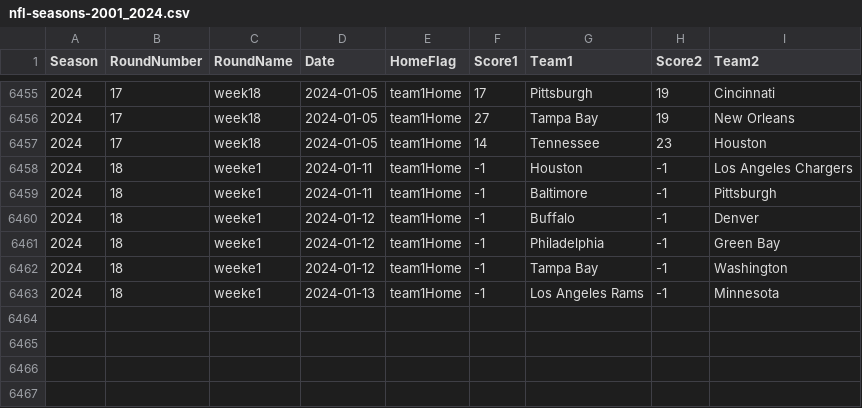
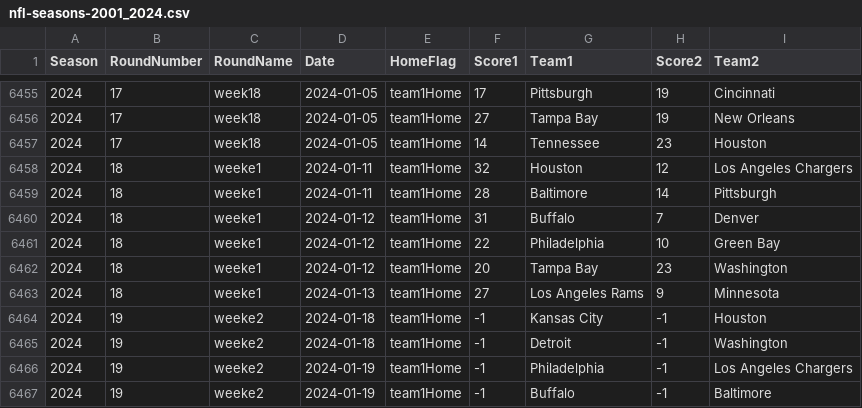
Before and after one commit to gmbassett2020/BCMWorkspace, a CSV file: nfl-seasons-2001_2024.csv, drawn as a sheet; only a part is shown, gaps mark what is left out.

```diff
--- a/nfl-seasons-2001_2024.csv
+++ b/nfl-seasons-2001_2024.csv
@@ -6457,7 +6457,11 @@ Season,RoundNumber,RoundName,Date,HomeFlag,Score1,Team1,Score2,Team2
 2024,17,week18,2024-01-05,team1Home,14,Tennessee,23,Houston
-2024,18,weeke1,2024-01-11,team1Home,-1,Houston,-1,Los Angeles Chargers
-2024,18,weeke1,2024-01-11,team1Home,-1,Baltimore,-1,Pittsburgh
-2024,18,weeke1,2024-01-12,team1Home,-1,Buffalo,-1,Denver
-2024,18,weeke1,2024-01-12,team1Home,-1,Philadelphia,-1,Green Bay
-2024,18,weeke1,2024-01-12,team1Home,-1,Tampa Bay,-1,Washington
-2024,18,weeke1,2024-01-13,team1Home,-1,Los Angeles Rams,-1,Minnesota
+2024,18,weeke1,2024-01-11,team1Home,32,Houston,12,Los Angeles Chargers
+2024,18,weeke1,2024-01-11,team1Home,28,Baltimore,14,Pittsburgh
+2024,18,weeke1,2024-01-12,team1Home,31,Buffalo,7,Denver
+2024,18,weeke1,2024-01-12,team1Home,22,Philadelphia,10,Green Bay
+2024,18,weeke1,2024-01-12,team1Home,20,Tampa Bay,23,Washington
+2024,18,weeke1,2024-01-13,team1Home,27,Los Angeles Rams,9,Minnesota
+2024,19,weeke2,2024-01-18,team1Home,-1,Kansas City,-1,Houston
+2024,19,weeke2,2024-01-18,team1Home,-1,Detroit,-1,Washington
+2024,19,weeke2,2024-01-19,team1Home,-1,Philadelphia,-1,Los Angeles Chargers
+2024,19,weeke2,2024-01-19,team1Home,-1,Buffalo,-1,Baltimore
```
Also changed, not shown: 10 other files.
